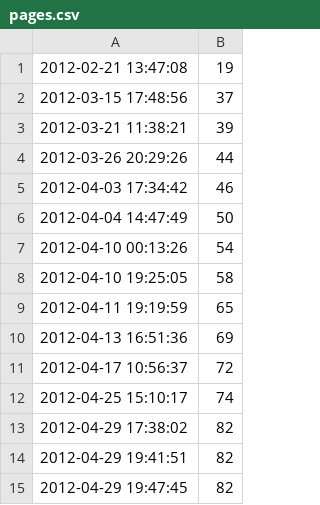
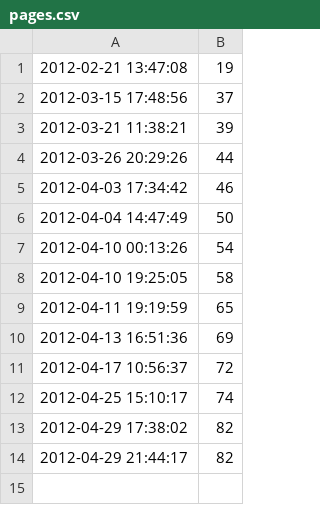
Before and after one commit to robsimmons/thesis, a CSV file: pages.csv, drawn as a sheet.

```diff
--- a/pages.csv
+++ b/pages.csv
@@ -13,3 +13,2 @@
 2012-04-29 17:38:02,82
-2012-04-29 19:41:51,82
-2012-04-29 19:47:45,82
+2012-04-29 21:44:17,82
```
Also changed, not shown: 2 other files.
